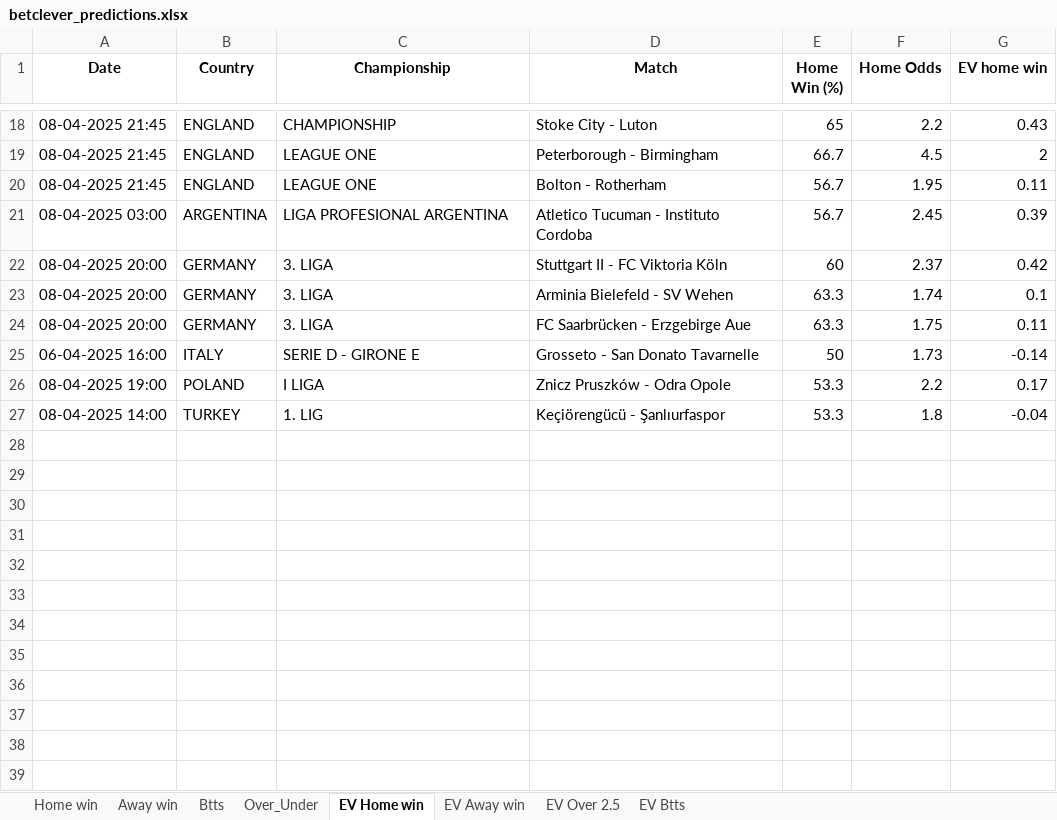
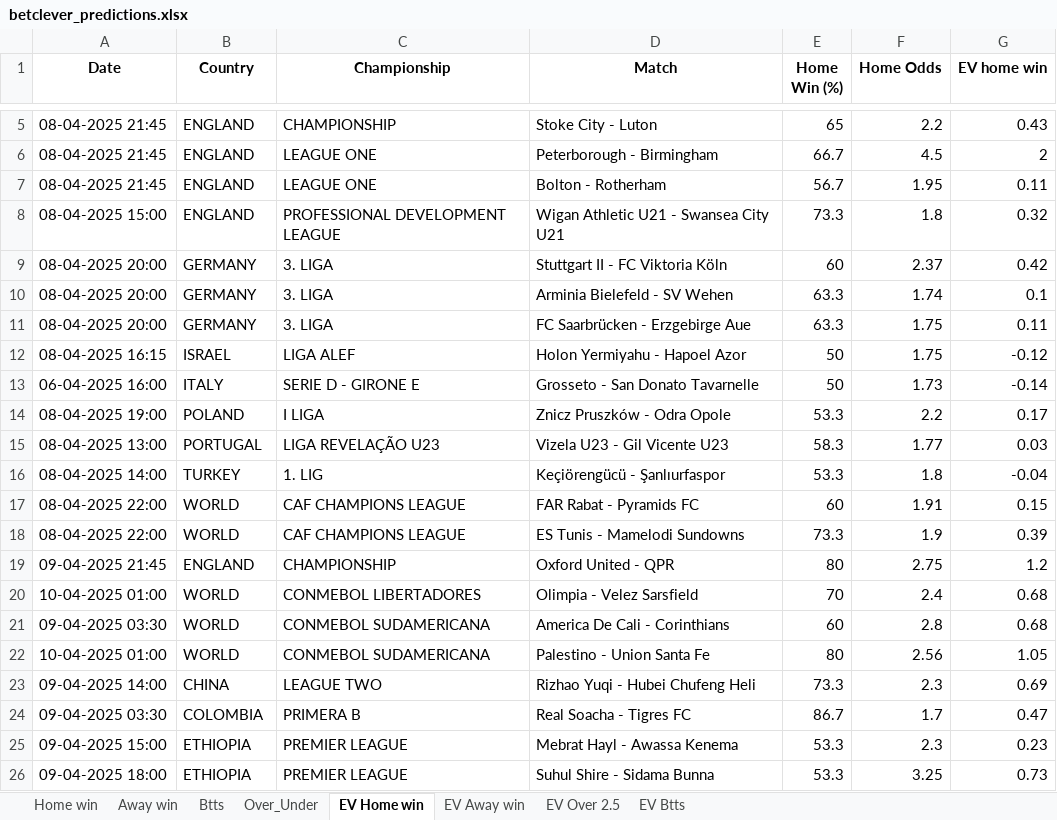
Before and after one commit to ZzZzZzZXCoo/soccer_predictions_scraper, an Excel workbook: scraper/data/betclever_predictions.xlsx, sheet EV Home win, drawn as a sheet; only a part is shown, gaps mark what is left out; values as stored, in another font and other column widths than the file's, no borders; removed rows and columns are numbered as before the commit, all else as after; the diff covers the shown part only; the diff names each change by its address in the sheet, - before the commit and + after, or states it on an @@ line.

```diff
--- a/scraper/data/betclever_predictions.xlsx (sheet EV Home win)
+++ b/scraper/data/betclever_predictions.xlsx (sheet EV Home win)
-row 21: 08-04-2025 03:00 | ARGENTINA | LIGA PROFESIONAL ARGENTINA | Atletico Tucuman - Instituto Cordoba | 56.7 | 2.45 | 0.39
+row 8: 08-04-2025 15:00 | ENGLAND | PROFESSIONAL DEVELOPMENT LEAGUE | Wigan Athletic U21 - Swansea City U21 | 73.3 | 1.8 | 0.32
+row 12: 08-04-2025 16:15 | ISRAEL | LIGA ALEF | Holon Yermiyahu - Hapoel Azor | 50 | 1.75 | -0.12
+row 15: 08-04-2025 13:00 | PORTUGAL | LIGA REVELAÇÃO U23 | Vizela U23 - Gil Vicente U23 | 58.3 | 1.77 | 0.03
+row 17: 08-04-2025 22:00 | WORLD | CAF CHAMPIONS LEAGUE | FAR Rabat - Pyramids FC | 60 | 1.91 | 0.15
+row 18: 08-04-2025 22:00 | WORLD | CAF CHAMPIONS LEAGUE | ES Tunis - Mamelodi Sundowns | 73.3 | 1.9 | 0.39
+row 19: 09-04-2025 21:45 | ENGLAND | CHAMPIONSHIP | Oxford United - QPR | 80 | 2.75 | 1.2
+row 20: 10-04-2025 01:00 | WORLD | CONMEBOL LIBERTADORES | Olimpia - Velez Sarsfield | 70 | 2.4 | 0.68
+row 21: 09-04-2025 03:30 | WORLD | CONMEBOL SUDAMERICANA | America De Cali - Corinthians | 60 | 2.8 | 0.68
+row 22: 10-04-2025 01:00 | WORLD | CONMEBOL SUDAMERICANA | Palestino - Union Santa Fe | 80 | 2.56 | 1.05
+row 23: 09-04-2025 14:00 | CHINA | LEAGUE TWO | Rizhao Yuqi - Hubei Chufeng Heli | 73.3 | 2.3 | 0.69
+row 24: 09-04-2025 03:30 | COLOMBIA | PRIMERA B | Real Soacha - Tigres FC | 86.7 | 1.7 | 0.47
+row 25: 09-04-2025 15:00 | ETHIOPIA | PREMIER LEAGUE | Mebrat Hayl - Awassa Kenema | 53.3 | 2.3 | 0.23
+row 26: 09-04-2025 18:00 | ETHIOPIA | PREMIER LEAGUE | Suhul Shire - Sidama Bunna | 53.3 | 3.25 | 0.73
```
Also changed, not shown: 9 added rows and 13 removed rows elsewhere in this sheet, sheet EV Btts, sheet EV Away win, sheet Btts, sheet Home win, sheet EV Over 2.5, sheet Over_Under.
